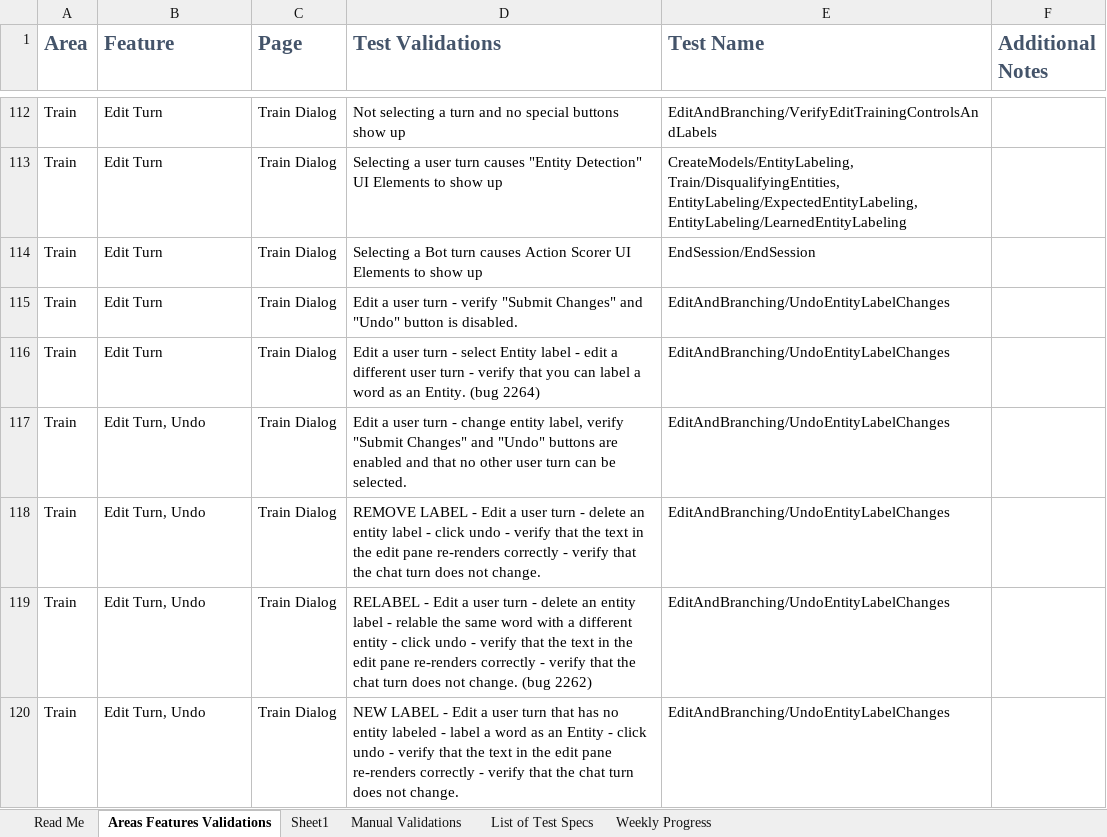
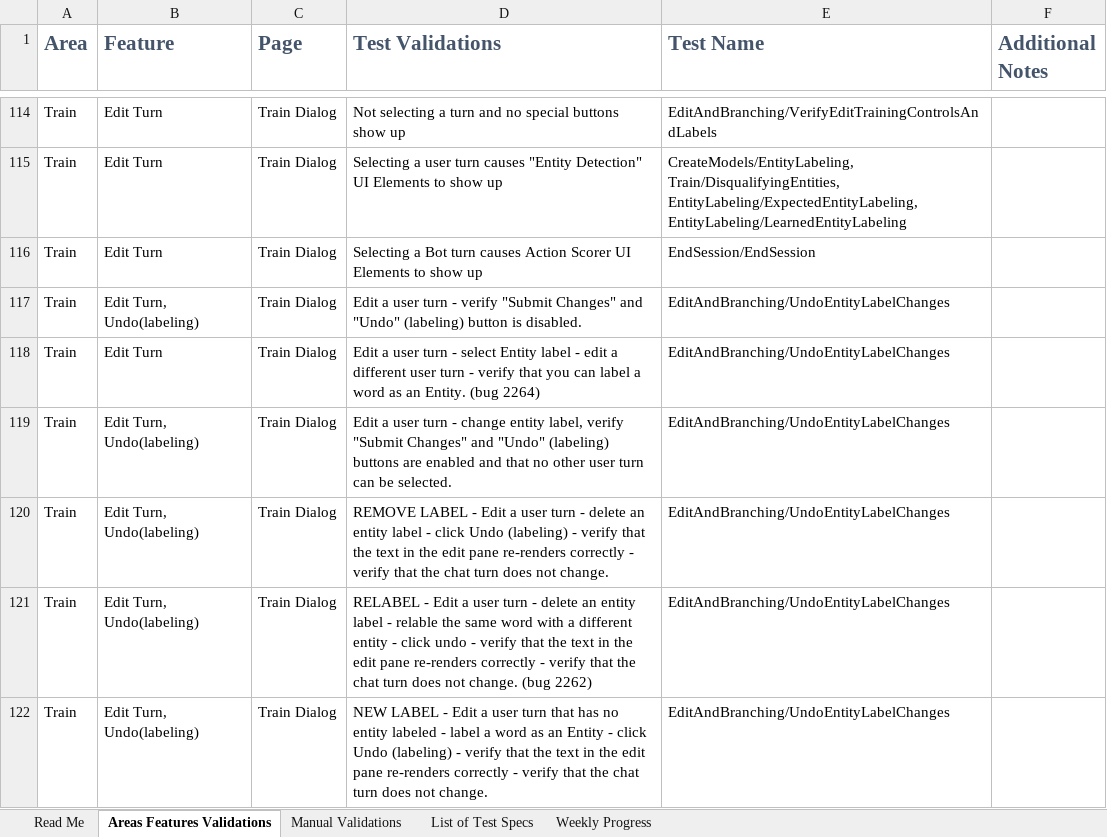
Before and after one commit to microsoft/conversationlearner, an Excel workbook: packages/ui/cypress/TestGrid.xlsx, sheet Areas Features Validations, drawn as a sheet; only a part is shown, gaps mark what is left out; values as stored, in another font and other column widths than the file's, no borders; table styles not drawn; addresses are those after the commit; the diff covers the shown part only; the diff names each change by its address in the sheet, - before the commit and + after, or states it on an @@ line.

Commit message:
fix: backup TestGrid and minor changes

```diff
--- a/packages/ui/cypress/TestGrid.xlsx (sheet Areas Features Validations)
+++ b/packages/ui/cypress/TestGrid.xlsx (sheet Areas Features Validations)
-sheet tab: Sheet1
-B117 (Feature): Edit Turn
+B117 (Feature): Edit Turn, Undo(labeling)
-D117 (Test Validations): …and "Undo" button is…
+D117 (Test Validations): …and "Undo" (labeling) button is…
-B119:B122 (Feature): Edit Turn, Undo
+B119:B122 (Feature): Edit Turn, Undo(labeling)
-D119 (Test Validations): …and "Undo" buttons are…
+D119 (Test Validations): …and "Undo" (labeling) buttons are…
-D120 (Test Validations): …- click undo - verify…
+D120 (Test Validations): …- click Undo (labeling) - verify…
-D122 (Test Validations): …- click undo - verify…
+D122 (Test Validations): …- click Undo (labeling) - verify…
```
Also changed, not shown: 3 added rows and 17 edited cells elsewhere in this sheet, 2 other files.
